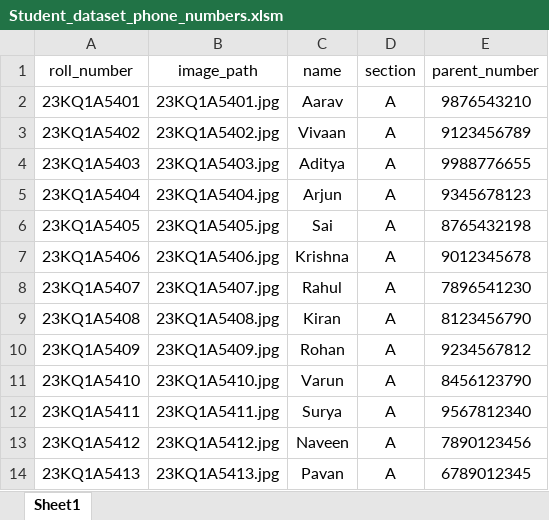
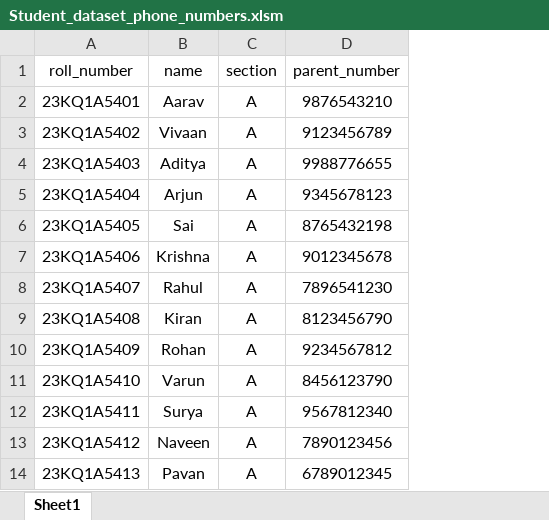
Before and after one commit to Hameedbalusupati/smart-gatepass-system, an Excel workbook: backend/Student_dataset_phone_numbers.xlsm, sheet Sheet1, drawn as a sheet; only a part is shown; values as stored, in another font and other column widths than the file's, no borders; the diff names each change by its address in the sheet, - before the commit and + after, or states it on an @@ line.

Commit message:
Updated imagess local to cloud

```diff
--- a/backend/Student_dataset_phone_numbers.xlsm (sheet Sheet1)
+++ b/backend/Student_dataset_phone_numbers.xlsm (sheet Sheet1)
-column B (image_path), rows 2-14: 23KQ1A5401.jpg | 23KQ1A5402.jpg | 23KQ1A5403.jpg | 23KQ1A5404.jpg | 23KQ1A5405.jpg | 23KQ1A5406.jpg | 23KQ1A5407.jpg | 23KQ1A5408.jpg | 23KQ1A5409.jpg | 23KQ1A5410.jpg | 23KQ1A5411.jpg | 23KQ1A5412.jpg | 23KQ1A5413.jpg
```
Also changed, not shown: 1 other file.
